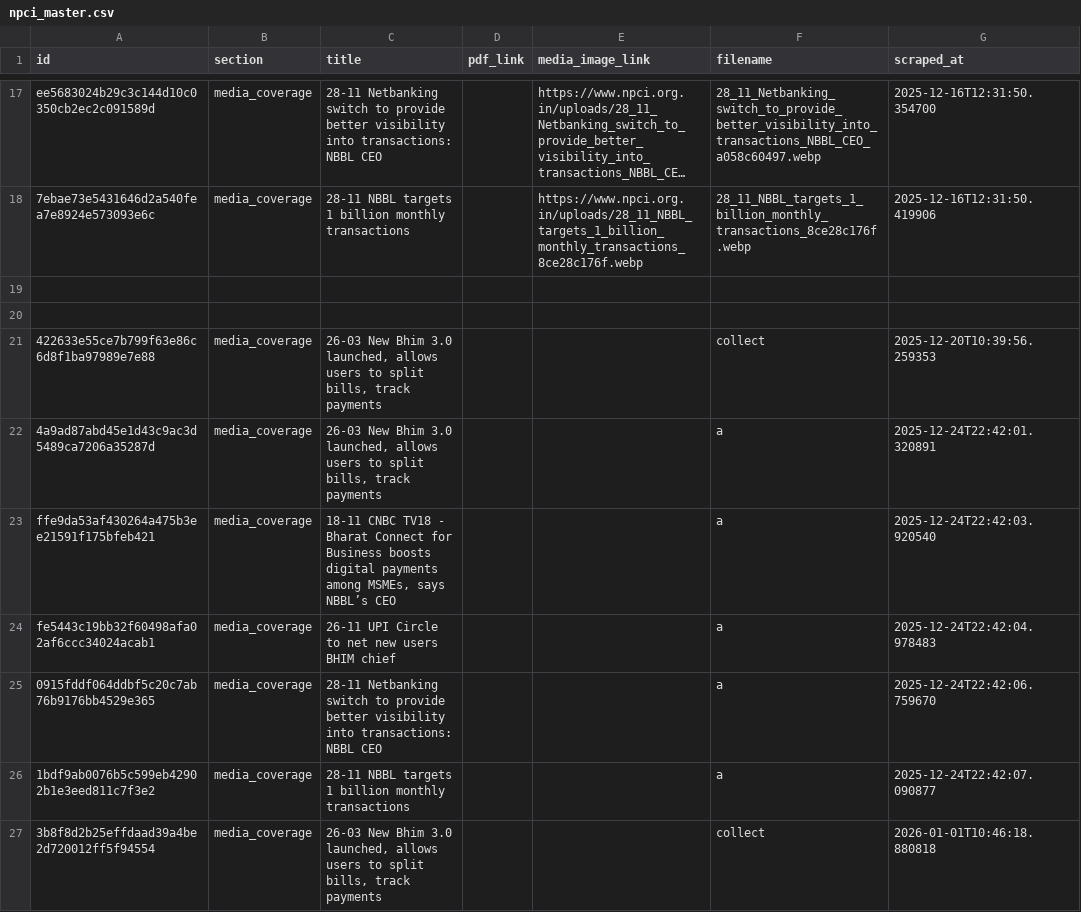
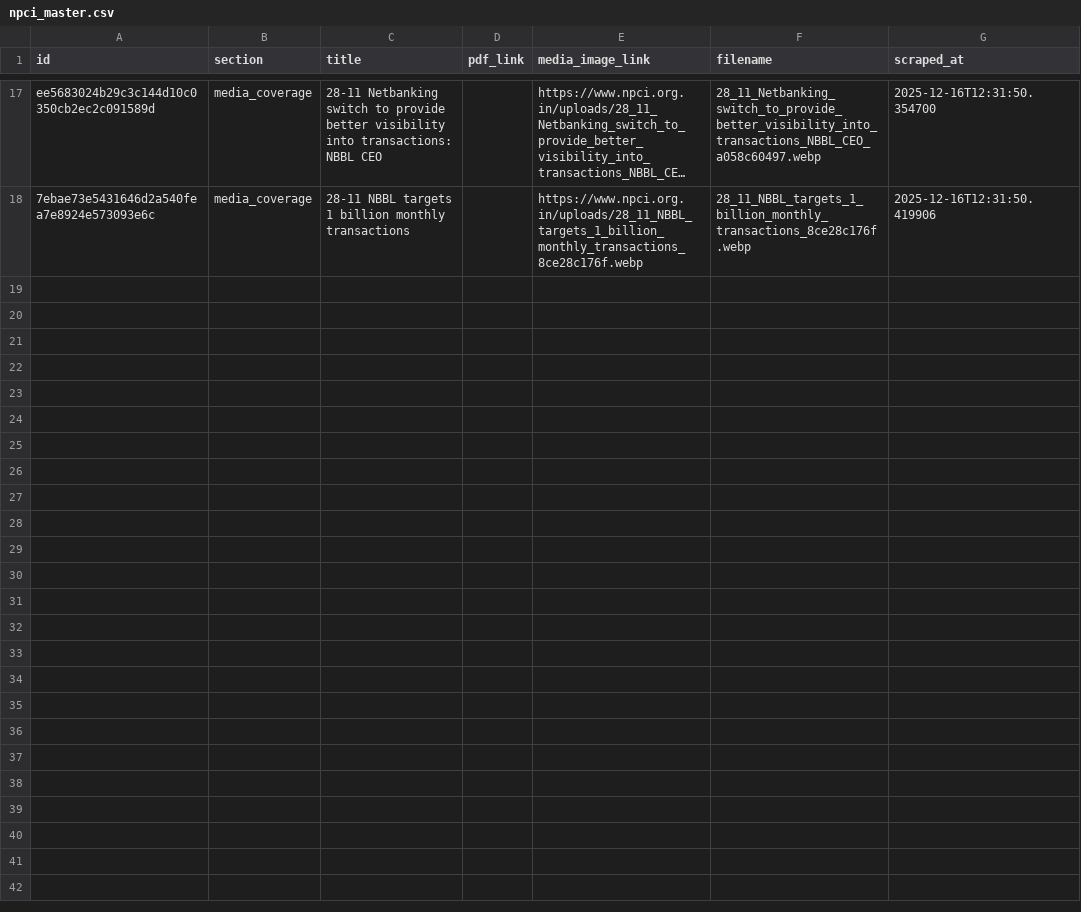
Before and after one commit to Legaltech-TL/trilegal-regulatory-updates, a CSV file: data/npci_master.csv, drawn as a sheet; only a part is shown, gaps mark what is left out; long unchanged cells end in …; the diff covers the shown part only; the diff names each change by its address in the sheet, - before the commit and + after, or states it on an @@ line.

Commit message:
Update npci_master.csv with new press releases
Removed several outdated press releases and media coverage entries from the npci_master.csv file. Added new entries for recent press releases and media coverage.

```diff
--- a/data/npci_master.csv
+++ b/data/npci_master.csv
-row 19: (empty)
-row 20: (empty)
-row 21: 422633e55ce7b799f63e86c6d8f1ba97989e7e88 | media_coverage | 26-03 New Bhim 3.0 launched, allows users to split bills, track payments |  |  | collect | 2025-12-20T10:39:56.259353
-row 22: 4a9ad87abd45e1d43c9ac3d5489ca7206a35287d | media_coverage | 26-03 New Bhim 3.0 launched, allows users to split bills, track payments |  |  | a | 2025-12-24T22:42:01.320891
-row 23: ffe9da53af430264a475b3ee21591f175bfeb421 | media_coverage | 18-11 CNBC TV18 - Bharat Connect for Business boosts digital payments among MSMEs, says NBBL’s CEO |  |  | a | 2025-12-24T22:42:03.920540
-row 24: fe5443c19bb32f60498afa02af6ccc34024acab1 | media_coverage | 26-11 UPI Circle to net new users BHIM chief |  |  | a | 2025-12-24T22:42:04.978483
-row 25: 0915fddf064ddbf5c20c7ab76b9176bb4529e365 | media_coverage | 28-11 Netbanking switch to provide better visibility into transactions: NBBL CEO |  |  | a | 2025-12-24T22:42:06.759670
-row 26: 1bdf9ab0076b5c599eb42902b1e3eed811c7f3e2 | media_coverage | 28-11 NBBL targets 1 billion monthly transactions |  |  | a | 2025-12-24T22:42:07.090877
-row 27: 3b8f8d2b25effdaad39a4be2d720012ff5f94554 | media_coverage | 26-03 New Bhim 3.0 launched, allows users to split bills, track payments |  |  | collect | 2026-01-01T10:46:18.880818
```
Also changed, not shown: 8 removed rows elsewhere in this file.
